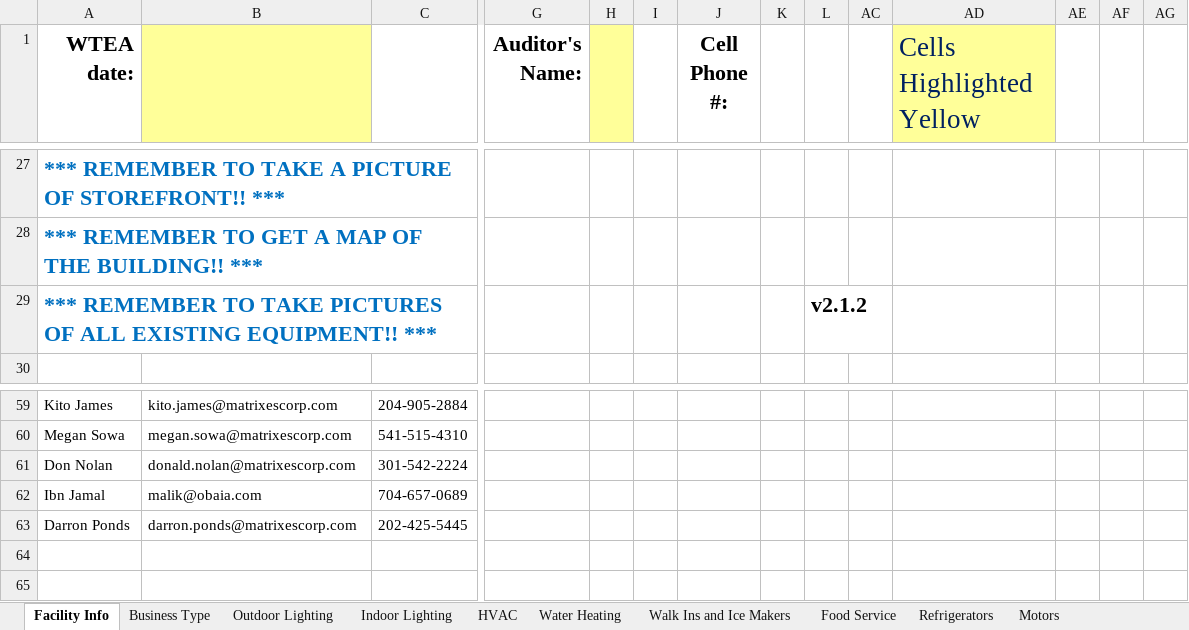
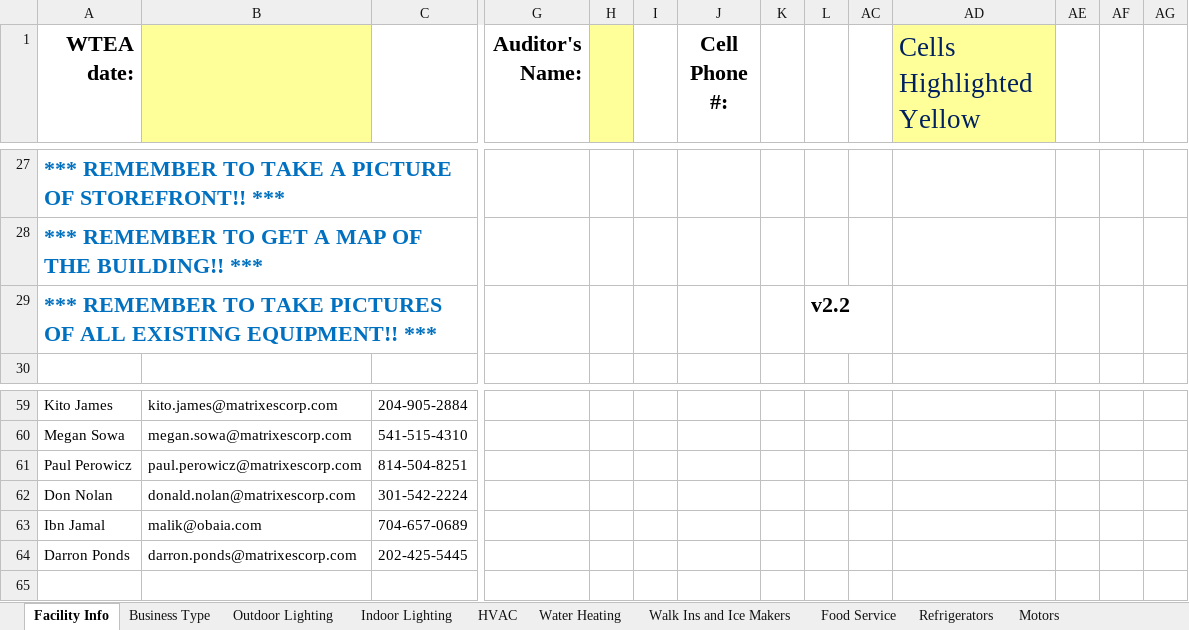
Before and after one commit to smurfing/MatrixPepco, an Excel workbook: Matrix WTEA Data Collection Form for Data Entry.xlsm, sheet Facility Info, drawn as a sheet; only a part is shown, gaps mark what is left out; values as stored, in another font and other column widths than the file's, no borders; charts and pictures and conditional formats not drawn; removed rows and columns are numbered as before the commit, all else as after; rows hold the shown columns only; the diff names each change by its address in the sheet, - before the commit and + after, or states it on an @@ line.

```diff
--- a/Matrix WTEA Data Collection Form for Data Entry.xlsm (sheet Facility Info)
+++ b/Matrix WTEA Data Collection Form for Data Entry.xlsm (sheet Facility Info)
-L29: v2.1.2
+L29: v2.2
+row 61: Paul Perowicz | paul.perowicz@matrixescorp.com | 814-504-8251
-row 64: (empty)
```
Also changed, not shown: sheet Indoor Lighting, sheet Business Type, sheet Outdoor Lighting, formulas that keep their value, hidden cells, charts or pictures, SB_Pepco_Lighting.xlsx, Work Order - Lighting.xlsx, 2 other files.
